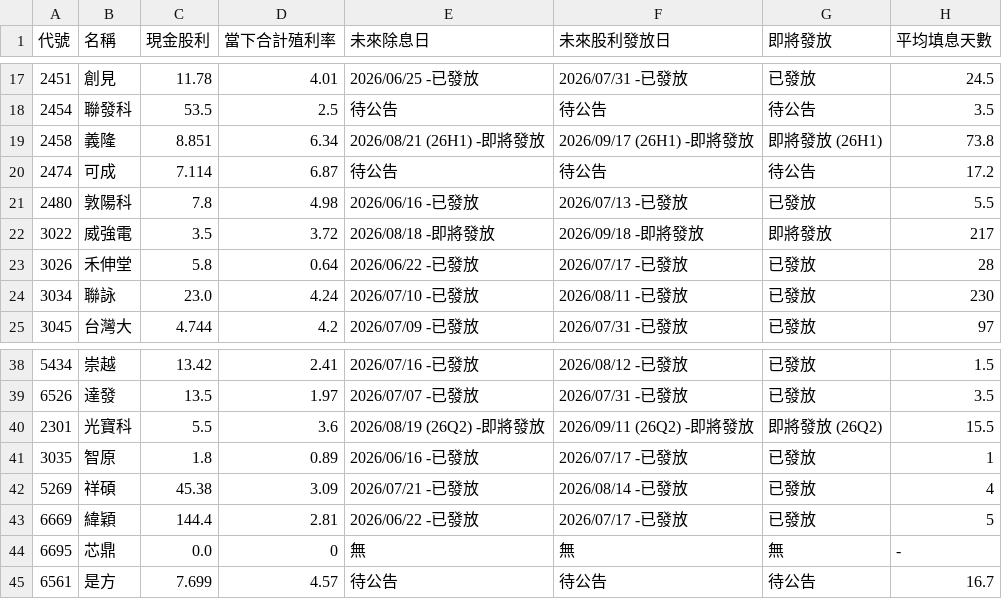
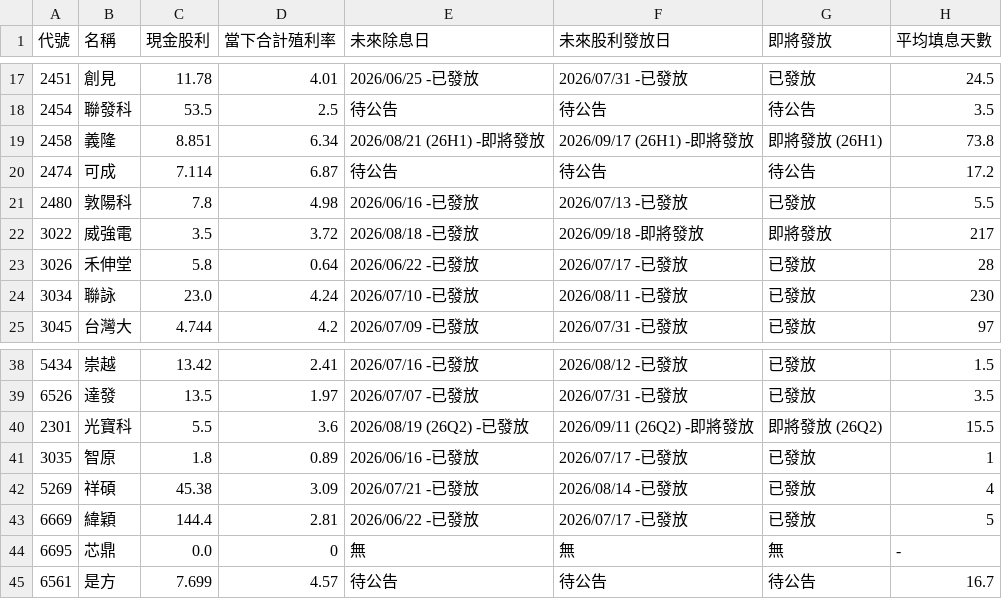
Before and after one commit to wenchiehlee-investment/GoPublic, a CSV file: raw_dividend_schedule_combined.csv, drawn as a sheet; only a part is shown, gaps mark what is left out.

Commit message:
🔄 synced file(s) with wenchiehlee-money/biztrends.TW

```diff
--- a/raw_dividend_schedule_combined.csv
+++ b/raw_dividend_schedule_combined.csv
@@ -21,3 +21,3 @@
 2480,敦陽科,7.8,4.98,2026/06/16 -已發放,2026/07/13 -已發放,已發放,5.5
-3022,威強電,3.5,3.72,2026/08/18 -即將發放,2026/09/18 -即將發放,即將發放,217
+3022,威強電,3.5,3.72,2026/08/18 -已發放,2026/09/18 -即將發放,即將發放,217
 3026,禾伸堂,5.8,0.64,2026/06/22 -已發放,2026/07/17 -已發放,已發放,28
@@ -39,3 +39,3 @@
 6526,達發,13.5,1.97,2026/07/07 -已發放,2026/07/31 -已發放,已發放,3.5
-2301,光寶科,5.5,3.6,2026/08/19 (26Q2) -即將發放,2026/09/11 (26Q2) -即將發放,即將發放 (26Q2),15.5
+2301,光寶科,5.5,3.6,2026/08/19 (26Q2) -已發放,2026/09/11 (26Q2) -即將發放,即將發放 (26Q2),15.5
 3035,智原,1.8,0.89,2026/06/16 -已發放,2026/07/17 -已發放,已發放,1
```
